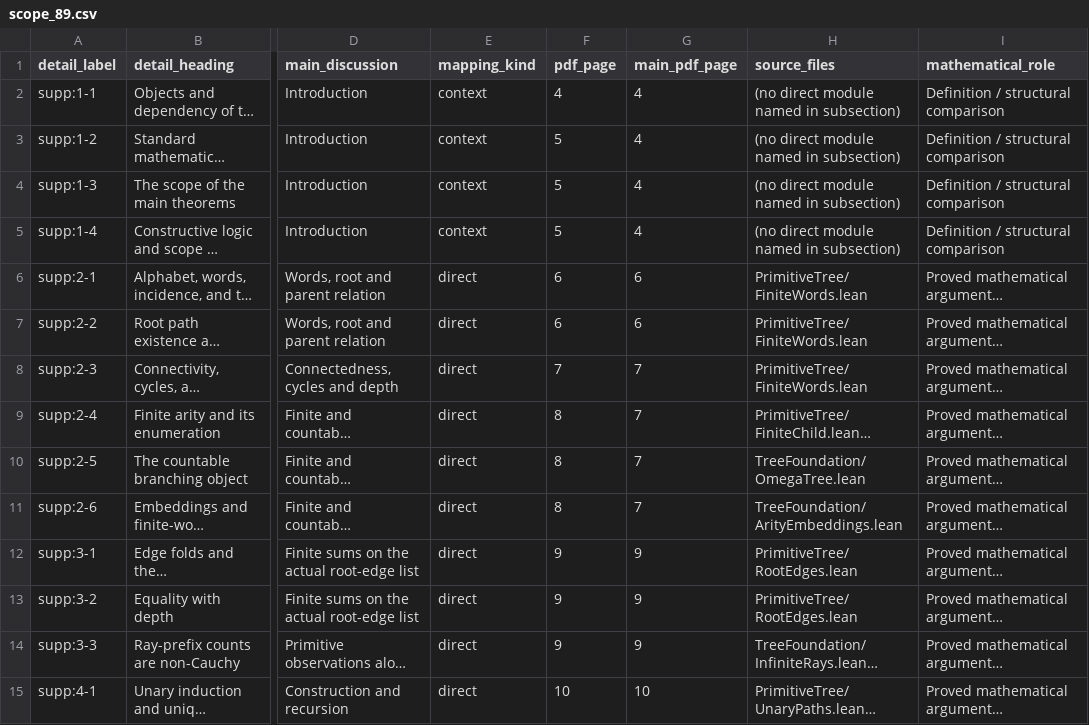
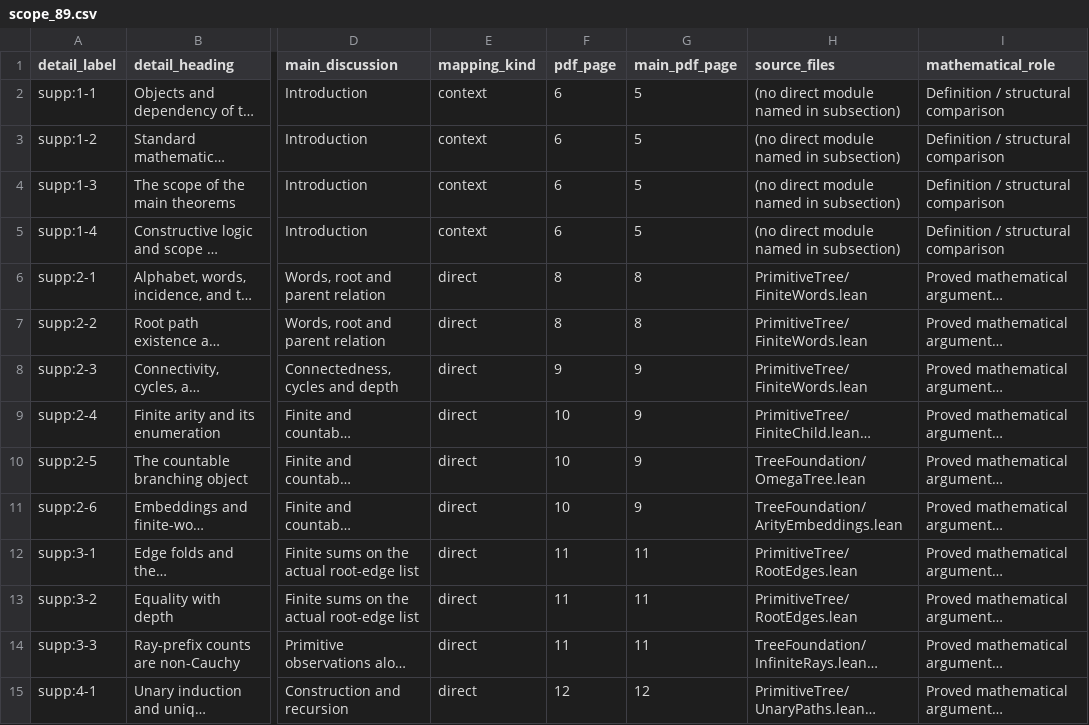
Before and after one commit to antaris82/b-ary_tree, a CSV file: Topics/Foundation/paper/docs/scope_89.csv, drawn as a sheet; only a part is shown, gaps mark what is left out; long unchanged cells end in …; the diff covers the shown part only; the diff names each change by its address in the sheet, - before the commit and + after, or states it on an @@ line.

```diff
--- a/Topics/Foundation/paper/docs/scope_89.csv
+++ b/Topics/Foundation/paper/docs/scope_89.csv
-F2 (pdf_page): 4
+F2 (pdf_page): 6
-G2:G5 (main_pdf_page): 4
+G2:G5 (main_pdf_page): 5
-F3:F5 (pdf_page): 5
+F3:F5 (pdf_page): 6
-F6:F7 (pdf_page): 6
+F6:F7 (pdf_page): 8
-G6:G7 (main_pdf_page): 6
+G6:G7 (main_pdf_page): 8
-F8 (pdf_page): 7
+F8 (pdf_page): 9
-G8:G11 (main_pdf_page): 7
+G8:G11 (main_pdf_page): 9
-F9:F11 (pdf_page): 8
+F9:F11 (pdf_page): 10
-F12:F14 (pdf_page): 9
+F12:F14 (pdf_page): 11
-G12:G14 (main_pdf_page): 9
+G12:G14 (main_pdf_page): 11
-F15 (pdf_page): 10
+F15 (pdf_page): 12
-G15 (main_pdf_page): 10
+G15 (main_pdf_page): 12
```
Also changed, not shown: 150 edited cells elsewhere in this file, 6 other files.
